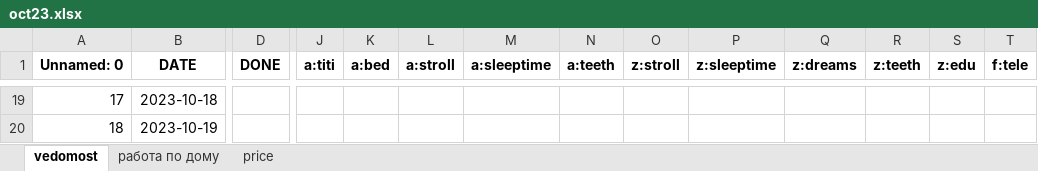
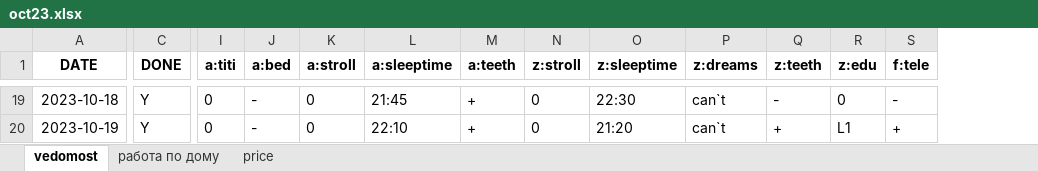
Before and after one commit to EgorVjalkov/study_to_live, an Excel workbook: months/oct23/oct23.xlsx, sheet vedomost, drawn as a sheet; only a part is shown, gaps mark what is left out; values as stored, in another font and other column widths than the file's, no borders; removed rows and columns are numbered as before the commit, all else as after; the diff covers the shown part only; the diff names each change by its address in the sheet, - before the commit and + after, or states it on an @@ line.

```diff
--- a/months/oct23/oct23.xlsx (sheet vedomost)
+++ b/months/oct23/oct23.xlsx (sheet vedomost)
-column A (Unnamed: 0), rows 19-20: 17 | 18
-C19:C20 (DONE): (empty)
+C19:C20 (DONE): Y
-I19:I20 (a:titi): (empty)
+I19:I20 (a:titi): 0
-J19:J20 (a:bed): (empty)
+J19:J20 (a:bed): -
-K19:K20 (a:stroll): (empty)
+K19:K20 (a:stroll): 0
-L19 (a:sleeptime): (empty)
+L19 (a:sleeptime): 21:45
-M19:M20 (a:teeth): (empty)
+M19:M20 (a:teeth): +
-N19:N20 (z:stroll): (empty)
+N19:N20 (z:stroll): 0
-O19 (z:sleeptime): (empty)
+O19 (z:sleeptime): 22:30
-P19:P20 (z:dreams): (empty)
+P19:P20 (z:dreams): can`t
-Q19 (z:teeth): (empty)
+Q19 (z:teeth): -
-R19 (z:edu): (empty)
+R19 (z:edu): 0
-S19 (f:tele): (empty)
+S19 (f:tele): -
-L20 (a:sleeptime): (empty)
+L20 (a:sleeptime): 22:10
-O20 (z:sleeptime): (empty)
+O20 (z:sleeptime): 21:20
-Q20 (z:teeth): (empty)
+Q20 (z:teeth): +
-R20 (z:edu): (empty)
+R20 (z:edu): L1
-S20 (f:tele): (empty)
+S20 (f:tele): +
```
Also changed, not shown: 421 edited cells elsewhere in this sheet, sheet price, 6 other files.
